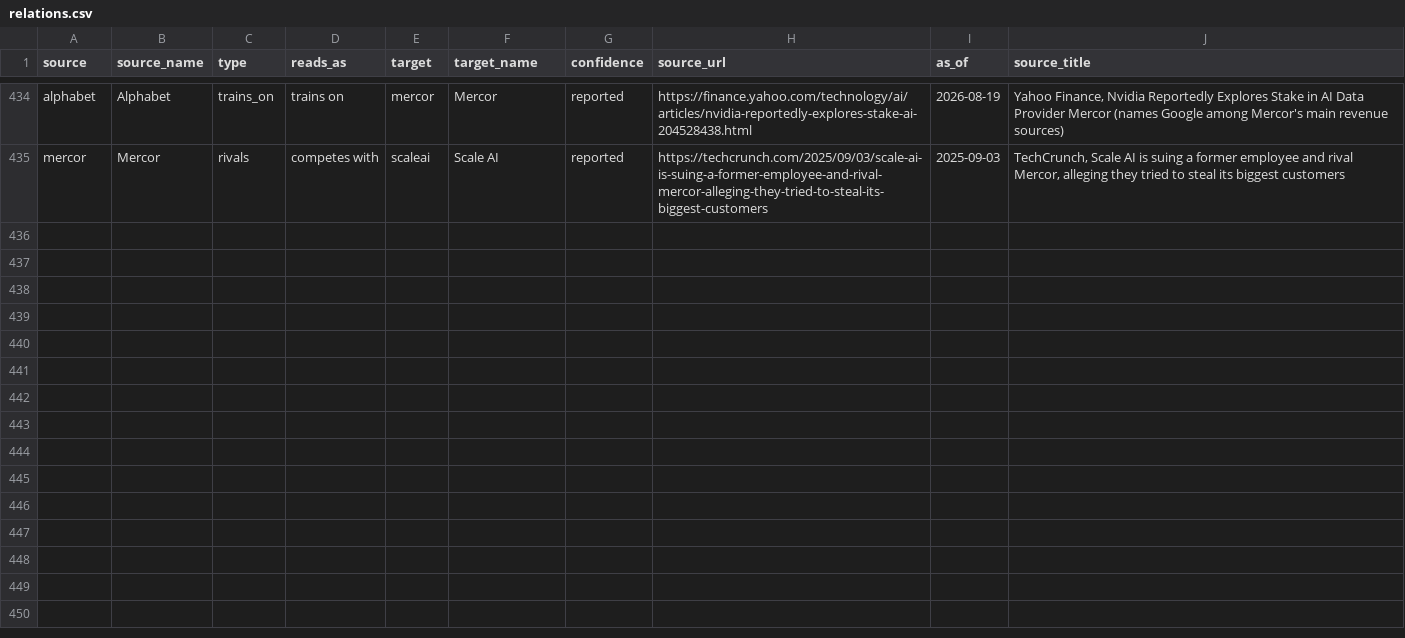
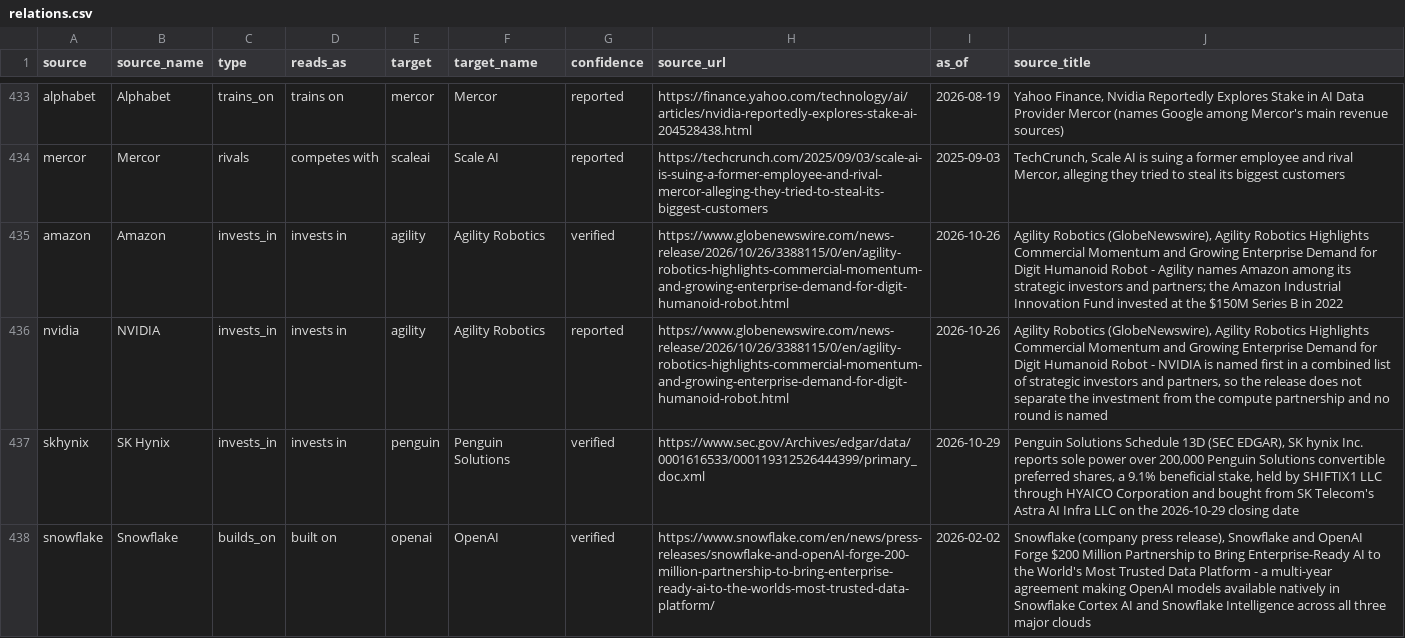
Before and after one commit to hanl1/stateofai-data, a CSV file: relations.csv, drawn as a sheet; only a part is shown, gaps mark what is left out; the diff covers the shown part only.

Commit message:
data: 2026-11-05

```diff
--- a/relations.csv
+++ b/relations.csv
@@ -435 +434,5 @@ alphabet,Alphabet,trains_on,trains on,mercor,Mercor,reported,https://finance.yah
 mercor,Mercor,rivals,competes with,scaleai,Scale AI,reported,https://techcrunch.com/2025/09/03/scale-ai-is-suing-a-former-employee-and-rival-mercor-alleging-they-tried-to-steal-its-biggest-customers,2025-09-03,"TechCrunch, Scale AI is suing a former employee and rival Mercor, alleging they tried to steal its biggest customers"
+amazon,Amazon,invests_in,invests in,agility,Agility Robotics,verified,https://www.globenewswire.com/news-release/2026/10/26/3388115/0/en/agility-robotics-highlights-commercial-momentum-and-growing-enterprise-demand-for-digit-humanoid-robot.html,2026-10-26,"Agility Robotics (GlobeNewswire), Agility Robotics Highlights Commercial Momentum and Growing Enterprise Demand for Digit Humanoid Robot - Agility names Amazon among its strategic investors and partners; the Amazon Industrial Innovation Fund invested at the $150M Series B in 2022"
+nvidia,NVIDIA,invests_in,invests in,agility,Agility Robotics,reported,https://www.globenewswire.com/news-release/2026/10/26/3388115/0/en/agility-robotics-highlights-commercial-momentum-and-growing-enterprise-demand-for-digit-humanoid-robot.html,2026-10-26,"Agility Robotics (GlobeNewswire), Agility Robotics Highlights Commercial Momentum and Growing Enterprise Demand for Digit Humanoid Robot - NVIDIA is named first in a combined list of strategic investors and partners, so the release does not separate the investment from the compute partnership and no round is named"
+skhynix,SK Hynix,invests_in,invests in,penguin,Penguin Solutions,verified,https://www.sec.gov/Archives/edgar/data/0001616533/000119312526444399/primary_doc.xml,2026-10-29,"Penguin Solutions Schedule 13D (SEC EDGAR), SK hynix Inc. reports sole power over 200,000 Penguin Solutions convertible preferred shares, a 9.1% beneficial stake, held by SHIFTIX1 LLC through HYAICO Corporation and bought from SK Telecom's Astra AI Infra LLC on the 2026-10-29 closing date"
+snowflake,Snowflake,builds_on,built on,openai,OpenAI,verified,https://www.snowflake.com/en/news/press-releases/snowflake-and-openAI-forge-200-million-partnership-to-bring-enterprise-ready-ai-to-the-worlds-most-trusted-data-platform/,2026-02-02,"Snowflake (company press release), Snowflake and OpenAI Forge $200 Million Partnership to Bring Enterprise-Ready AI to the World's Most Trusted Data Platform - a multi-year agreement making OpenAI models available natively in Snowflake Cortex AI and Snowflake Intelligence across all three major clouds"
```
Also changed, not shown: 3 added rows, 1 removed row and 12 edited cells elsewhere in this file, entities.csv, 3 other files.
